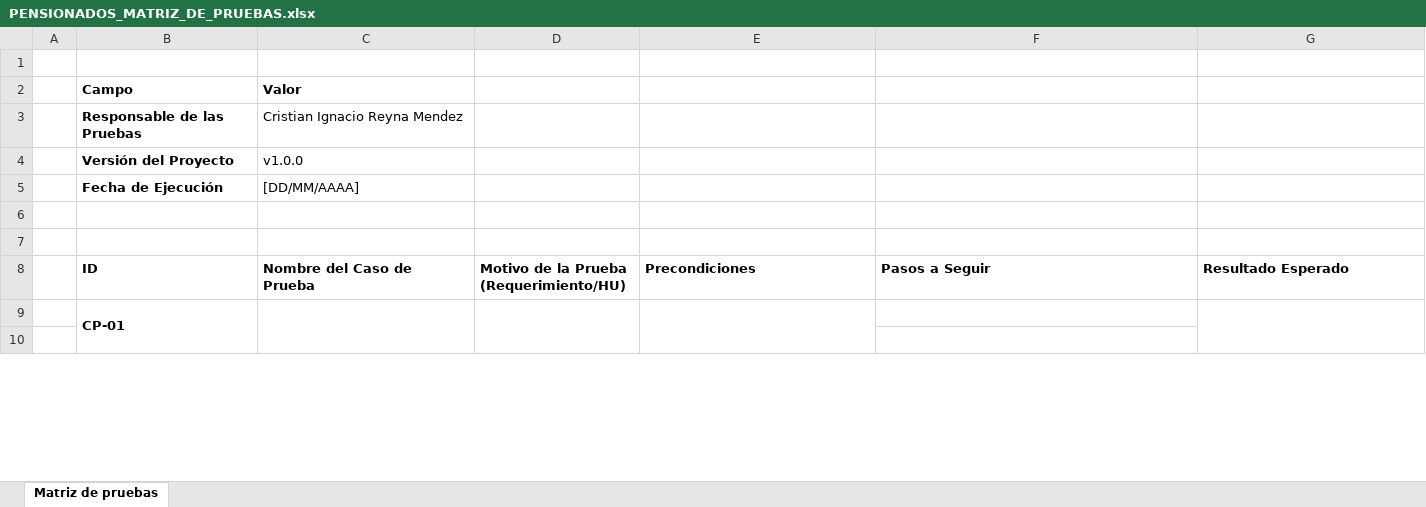
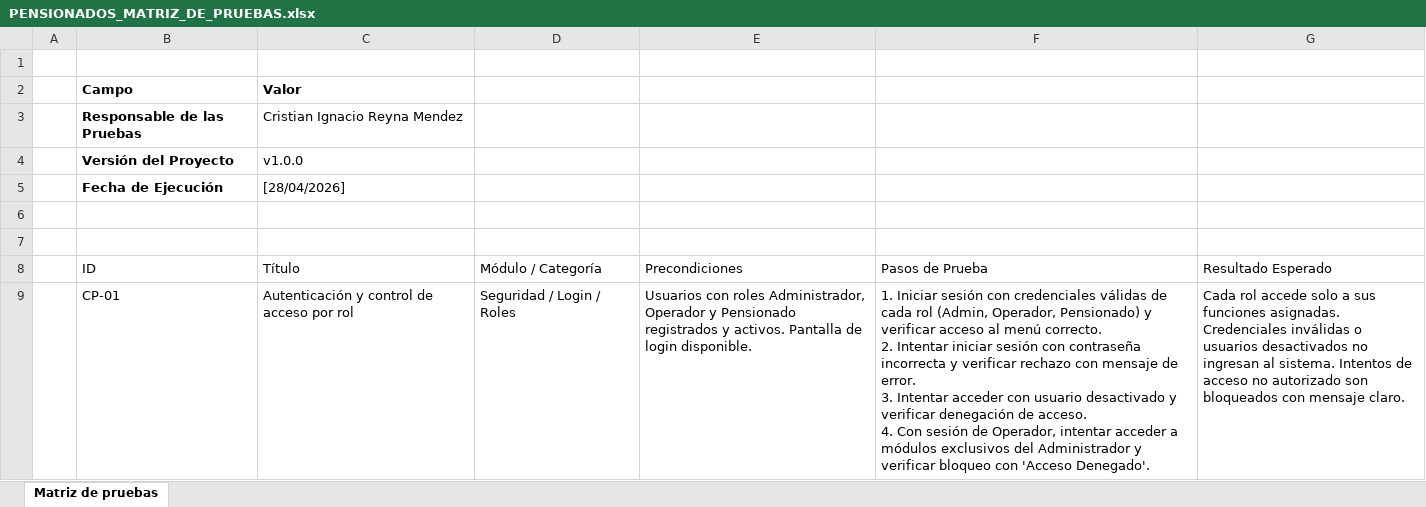
Before and after one commit to zKaaanon/Extraordinario_Software_2, an Excel workbook: documentacion/matrices_de_prueba/PENSIONADOS_MATRIZ_DE_PRUEBAS.xlsx, sheet Matriz de pruebas, drawn as a sheet; only a part is shown; values as stored, in another font and other column widths than the file's, no borders; table styles not drawn; removed rows and columns are numbered as before the commit, all else as after; ↵ is a line break in a cell; the diff covers the shown part only; the diff names each change by its address in the sheet, - before the commit and + after, or states it on an @@ line.

Commit message:
Actualizacion en la documentacion: Alcance y Diseño

```diff
--- a/documentacion/matrices_de_prueba/PENSIONADOS_MATRIZ_DE_PRUEBAS.xlsx (sheet Matriz de pruebas)
+++ b/documentacion/matrices_de_prueba/PENSIONADOS_MATRIZ_DE_PRUEBAS.xlsx (sheet Matriz de pruebas)
-C5 (Título): [DD/MM/AAAA]
+C5 (Título): [28/04/2026]
-B8:G8 bold: on
+B8:G8 bold: off
-C8: Nombre del Caso de Prueba
+C8: Título
-D8: Motivo de la Prueba (Requerimiento/HU)
+D8: Módulo / Categoría
-F8: Pasos a Seguir
+F8: Pasos de Prueba
-row 9:  | CP-01
-row 9: (empty)
+row 9:  | CP-01 | Autenticación y control de acceso por rol | Seguridad / Login / Roles | Usuarios con roles Administrador, Operador y Pensionado registrados y activos. Pantalla de login disponible. | 1. Iniciar sesión con credenciales válidas de cada rol (Admin, Operador, Pensionado) y verificar acceso al menú correcto. ↵ 2. Intentar iniciar sesión con contraseña incorrecta y verificar rechazo con mensaje de error. ↵ 3. Intentar acceder con usuario desactivado y verificar denegación de acceso. ↵ 4. Con sesión de Operador, intentar acceder a módulos exclusivos del Administrador y verificar bloqueo con 'Acceso Denegado'. | Cada rol accede solo a sus funciones asignadas. Credenciales inválidas o usuarios desactivados no ingresan al sistema. Intentos de acceso no autorizado son bloqueados con mensaje claro.
```
Also changed, not shown: 1 added row, 3 removed rows and 78 edited cells elsewhere in this sheet, 2 other files.
